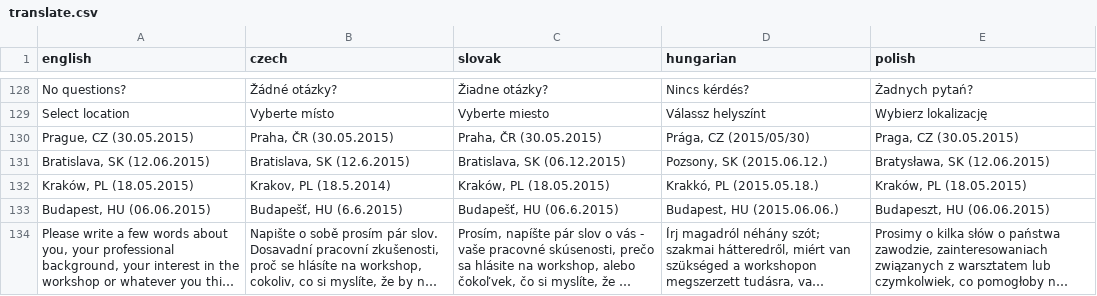
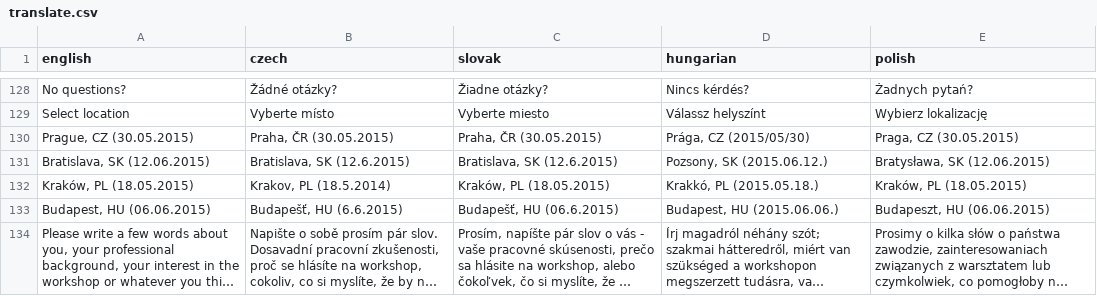
Before and after one commit to radiofonia/whistleblowers, a CSV file: translate.csv, drawn as a sheet; only a part is shown, gaps mark what is left out; long unchanged cells end in ….

Commit message:
uh day month typo from Adela

```diff
--- a/translate.csv
+++ b/translate.csv
@@ -151,3 +151,3 @@ Select location,Vyberte místo,Vyberte miesto,Válassz helyszínt,Wybierz lokali
 "Prague, CZ (30.05.2015)","Praha, ČR (30.05.2015)","Praha, ČR (30.05.2015)","Prága, CZ (2015/05/30)","Praga, CZ (30.05.2015)"
-"Bratislava, SK (12.06.2015)","Bratislava, SK (12.6.2015)","Bratislava, SK (06.12.2015)","Pozsony, SK (2015.06.12.)","Bratysława, SK (12.06.2015)"
+"Bratislava, SK (12.06.2015)","Bratislava, SK (12.6.2015)","Bratislava, SK (12.6.2015)","Pozsony, SK (2015.06.12.)","Bratysława, SK (12.06.2015)"
 "Kraków, PL (18.05.2015)","Krakov, PL (18.5.2014)","Kraków, PL (18.05.2015)","Krakkó, PL (2015.05.18.)","Kraków, PL (18.05.2015)"
```
Also changed, not shown: 1 other file.
